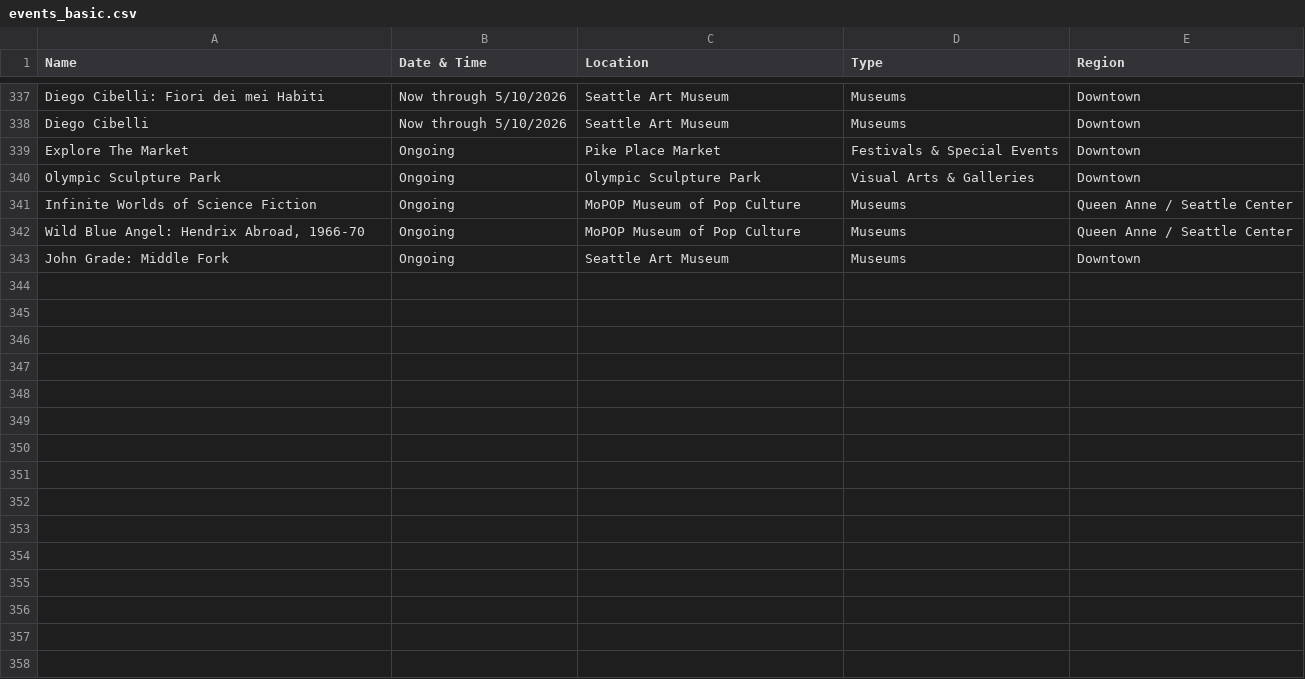
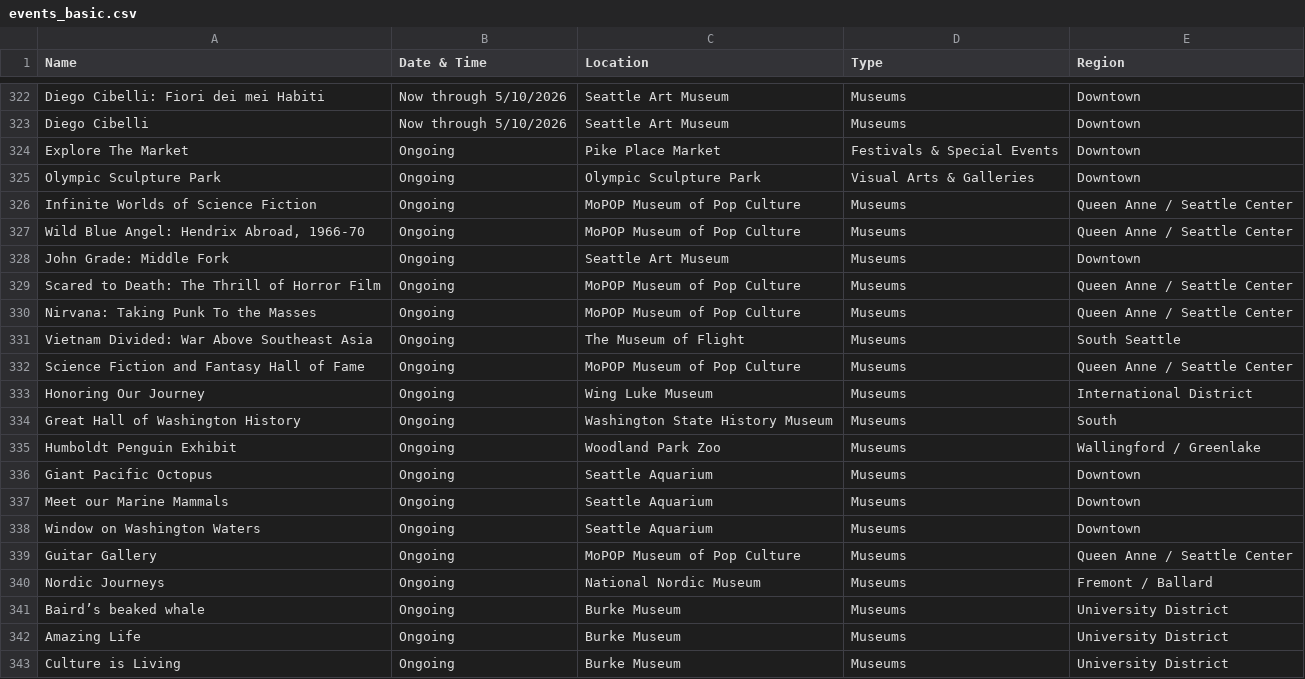
Before and after one commit to yeyfreya/TECHIN510_Lab4, a CSV file: events_basic.csv, drawn as a sheet; only a part is shown, gaps mark what is left out; the diff covers the shown part only; the diff names each change by its address in the sheet, - before the commit and + after, or states it on an @@ line.

```diff
--- a/events_basic.csv
+++ b/events_basic.csv
+row 329: Scared to Death: The Thrill of Horror Film | Ongoing | MoPOP Museum of Pop Culture | Museums | Queen Anne / Seattle Center
+row 330: Nirvana: Taking Punk To the Masses | Ongoing | MoPOP Museum of Pop Culture | Museums | Queen Anne / Seattle Center
+row 331: Vietnam Divided: War Above Southeast Asia | Ongoing | The Museum of Flight | Museums | South Seattle
+row 332: Science Fiction and Fantasy Hall of Fame | Ongoing | MoPOP Museum of Pop Culture | Museums | Queen Anne / Seattle Center
+row 333: Honoring Our Journey | Ongoing | Wing Luke Museum | Museums | International District
+row 334: Great Hall of Washington History | Ongoing | Washington State History Museum | Museums | South
+row 335: Humboldt Penguin Exhibit | Ongoing | Woodland Park Zoo | Museums | Wallingford / Greenlake
+row 336: Giant Pacific Octopus | Ongoing | Seattle Aquarium | Museums | Downtown
+row 337: Meet our Marine Mammals | Ongoing | Seattle Aquarium | Museums | Downtown
+row 338: Window on Washington Waters | Ongoing | Seattle Aquarium | Museums | Downtown
+row 339: Guitar Gallery | Ongoing | MoPOP Museum of Pop Culture | Museums | Queen Anne / Seattle Center
+row 340: Nordic Journeys | Ongoing | National Nordic Museum | Museums | Fremont / Ballard
+row 341: Baird’s beaked whale | Ongoing | Burke Museum | Museums | University District
+row 342: Amazing Life | Ongoing | Burke Museum | Museums | University District
+row 343: Culture is Living | Ongoing | Burke Museum | Museums | University District
```
Also changed, not shown: 15 removed rows elsewhere in this file, events.csv, events_latlon.csv.
